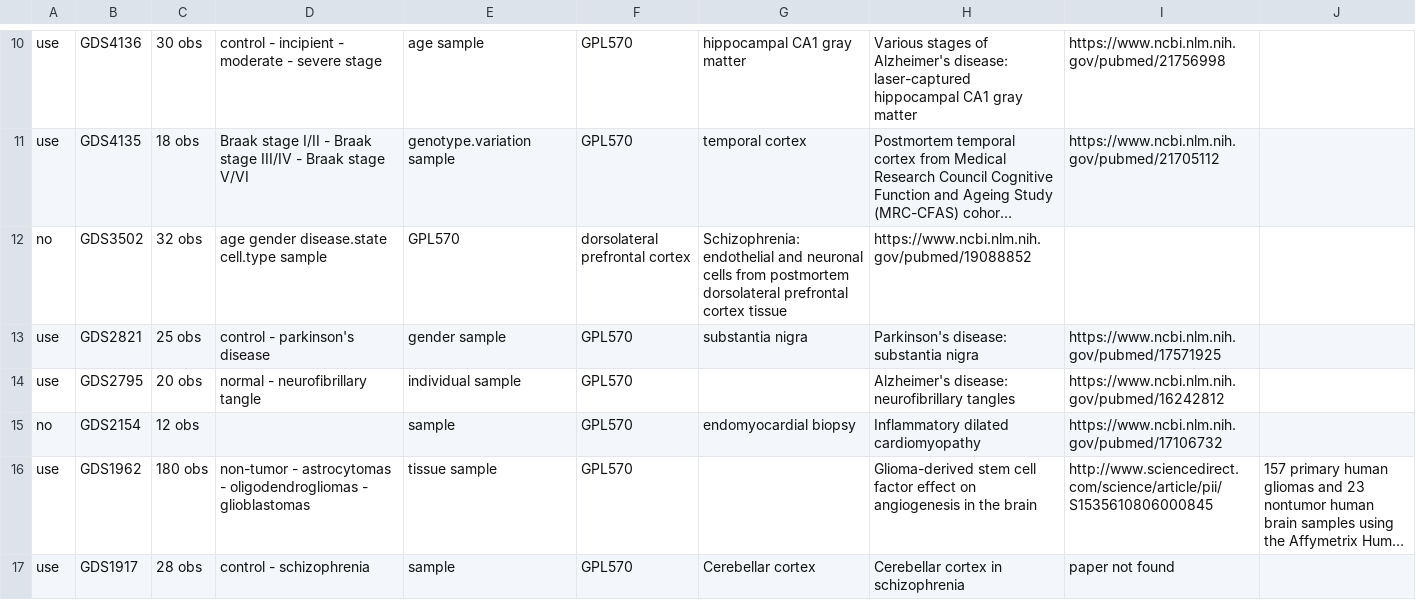
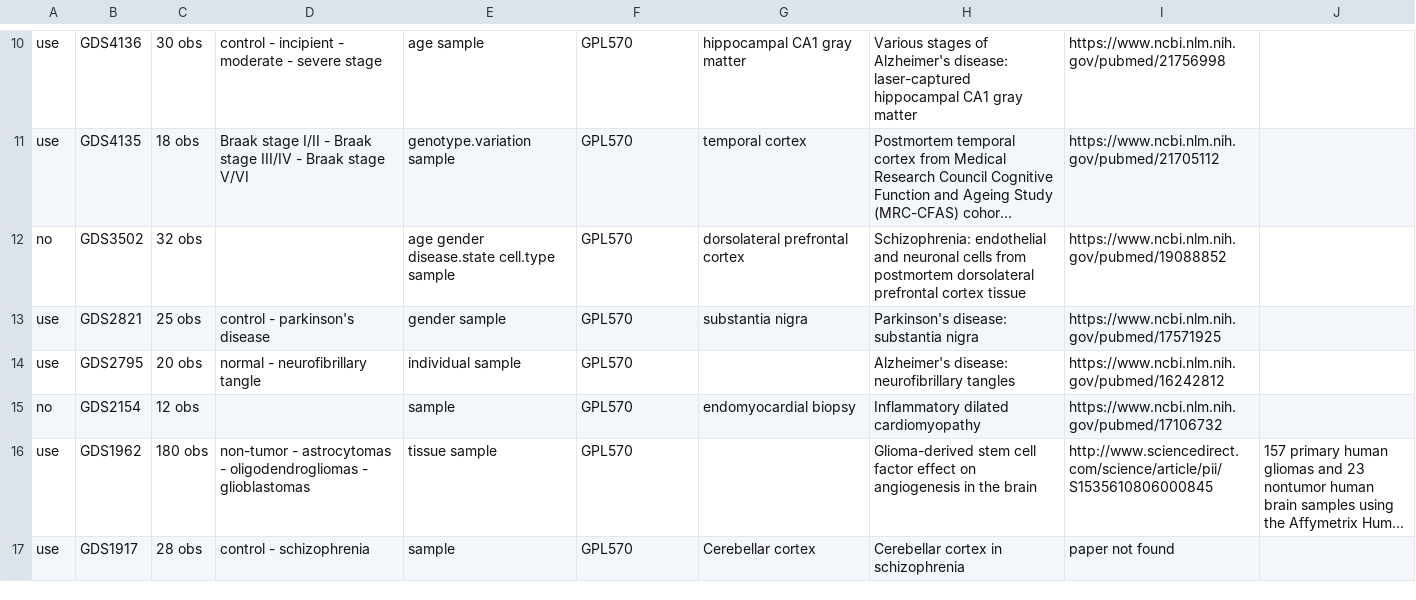
Before and after one commit to YasChenSon-Bioinformatics/BrainDiseaseCors, a CSV file: GPL_570_metadata.csv, drawn as a sheet; only a part is shown, gaps mark what is left out; long unchanged cells end in …; the diff names each change by its address in the sheet, - before the commit and + after, or states it on an @@ line.

Commit message:
Update GPL_570_metadata.csv

```diff
--- a/GPL_570_metadata.csv
+++ b/GPL_570_metadata.csv
-D12: age gender disease.state cell.type sample
+D12: (empty)
-E12: GPL570
+E12: age gender disease.state cell.type sample
-F12: dorsolateral prefrontal cortex
+F12: GPL570
-G12: Schizophrenia: endothelial and neuronal cells from postmortem dorsolateral prefrontal cortex tissue
+G12: dorsolateral prefrontal cortex
-H12: https://www.ncbi.nlm.nih.gov/pubmed/19088852
+H12: Schizophrenia: endothelial and neuronal cells from postmortem dorsolateral prefrontal cortex tissue
-I12: (empty)
+I12: https://www.ncbi.nlm.nih.gov/pubmed/19088852
```
